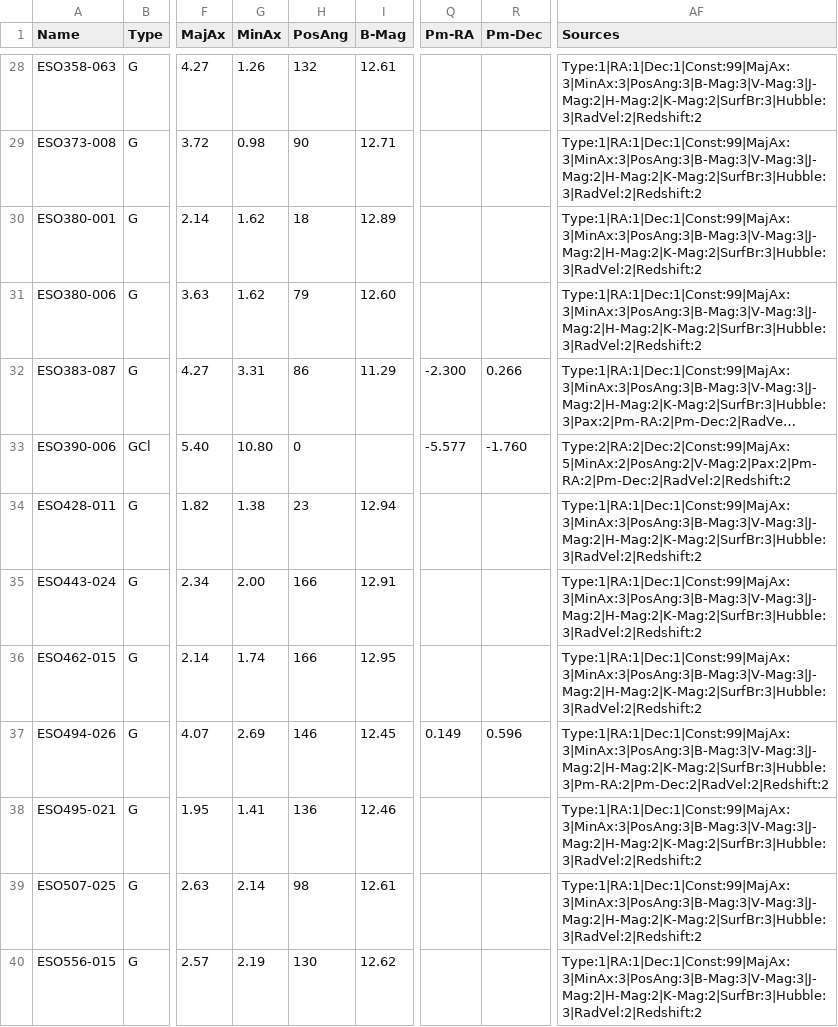
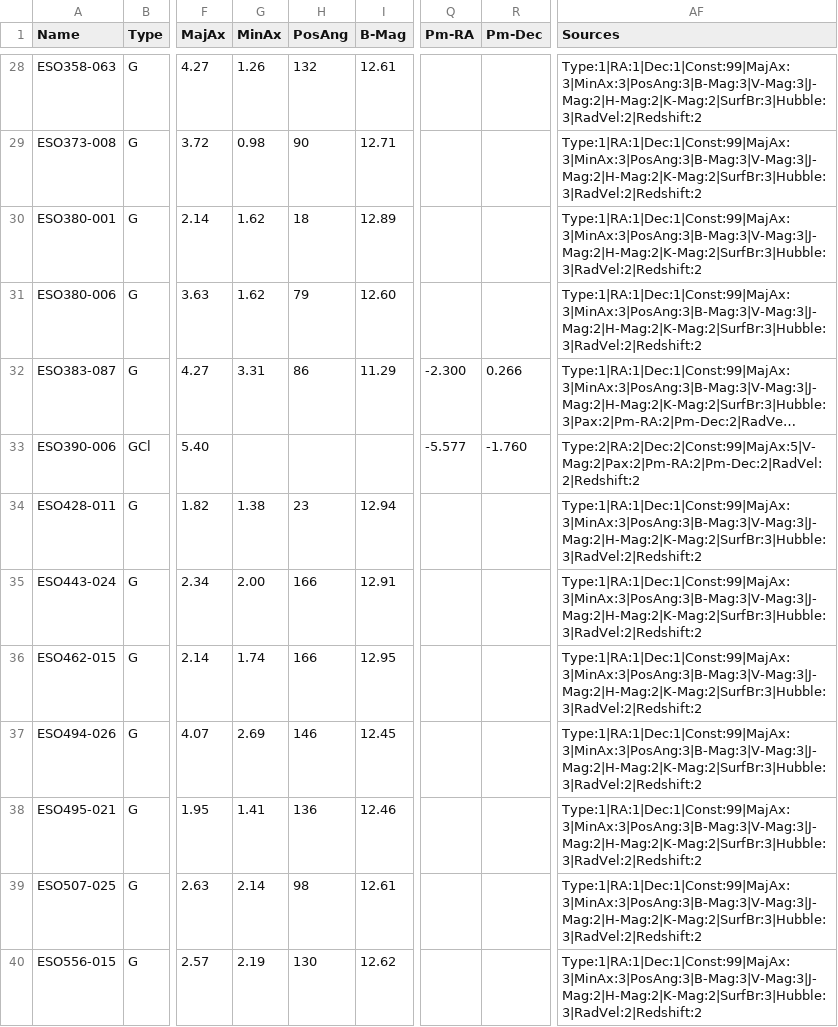
Before and after one commit to mattiaverga/OpenNGC, a CSV file: database_files/addendum.csv, drawn as a sheet; only a part is shown, gaps mark what is left out; long unchanged cells end in …; the diff covers the shown part only; the diff names each change by its address in the sheet, - before the commit and + after, or states it on an @@ line.

Commit message:
Manual update addendum objects data
Signed-off-by: Mattia Verga <mattia.verga@tiscali.it>

```diff
--- a/database_files/addendum.csv
+++ b/database_files/addendum.csv
-G33 (MinAx): 10.80
+G33 (MinAx): (empty)
-H33 (PosAng): 0
+H33 (PosAng): (empty)
-AF33 (Sources): Type:2|RA:2|Dec:2|Const:99|MajAx:5|MinAx:2|PosAng:2|V-Mag:2|Pax:2|Pm-RA:2|Pm-Dec:2|RadVel:2|Redshift:2
+AF33 (Sources): Type:2|RA:2|Dec:2|Const:99|MajAx:5|V-Mag:2|Pax:2|Pm-RA:2|Pm-Dec:2|RadVel:2|Redshift:2
-Q37 (Pm-RA): 0.149
+Q37 (Pm-RA): (empty)
-R37 (Pm-Dec): 0.596
+R37 (Pm-Dec): (empty)
-AF37 (Sources): Type:1|RA:1|Dec:1|Const:99|MajAx:3|MinAx:3|PosAng:3|B-Mag:3|V-Mag:3|J-Mag:2|H-Mag:2|K-Mag:2|SurfBr:3|Hubble:3|Pm-RA:2|Pm-Dec:2|RadVel:2|Redshift:2
+AF37 (Sources): Type:1|RA:1|Dec:1|Const:99|MajAx:3|MinAx:3|PosAng:3|B-Mag:3|V-Mag:3|J-Mag:2|H-Mag:2|K-Mag:2|SurfBr:3|Hubble:3|RadVel:2|Redshift:2
```
Also changed, not shown: 23 edited cells elsewhere in this file.
